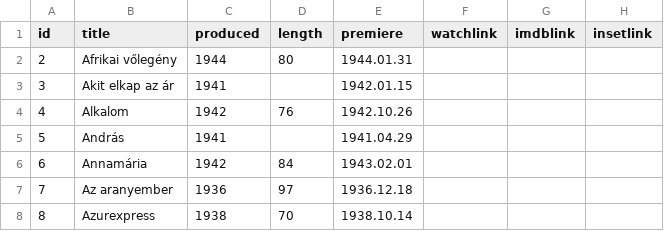
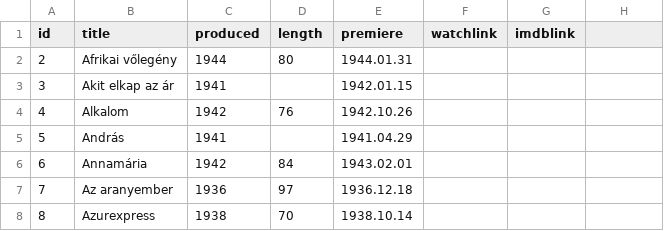
Before and after one commit to fannix6/magyarfilmek, a CSV file: server/database/csv/movies.csv, drawn as a sheet; only a part is shown; the diff names each change by its address in the sheet, - before the commit and + after, or states it on an @@ line.

```diff
--- a/server/database/csv/movies.csv
+++ b/server/database/csv/movies.csv
-H1: insetlink
+H1: (empty)
```
Also changed, not shown: server/database/csv/people.csv, server/database/csv/tasks.csv, 9 other files.
